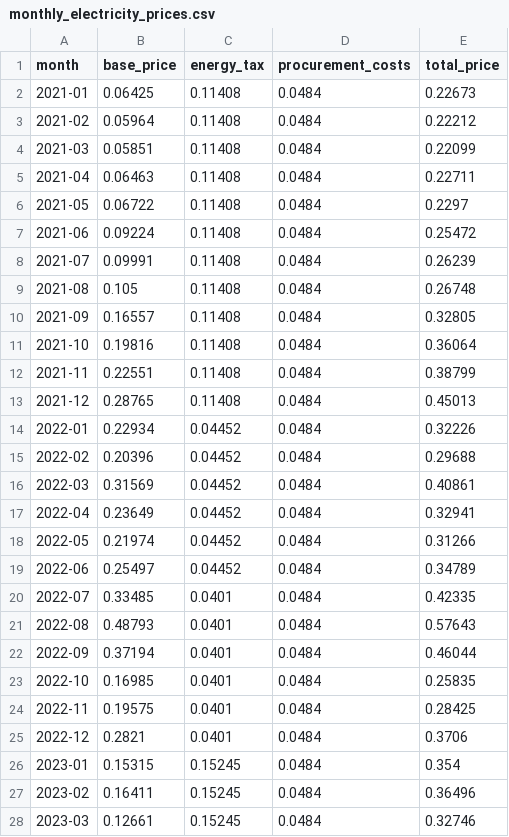
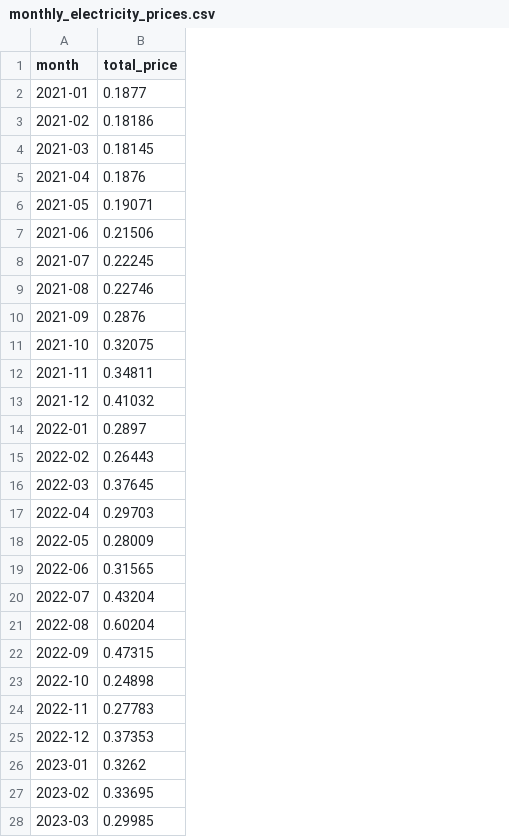
Before and after one commit to evni0812/energyprices, a CSV file: output/monthly_electricity_prices.csv, drawn as a sheet; only a part is shown; removed rows and columns are numbered as before the commit, all else as after; the diff covers the shown part only; the diff names each change by its address in the sheet, - before the commit and + after, or states it on an @@ line.

```diff
--- a/output/monthly_electricity_prices.csv
+++ b/output/monthly_electricity_prices.csv
-column B (base_price), rows 2-28: 0.06425 | 0.05964 | 0.05851 | 0.06463 | 0.06722 | 0.09224 | 0.09991 | 0.105 | 0.16557 | 0.19816 | 0.22551 | 0.28765 | 0.22934 | 0.20396 | 0.31569 | 0.23649 | 0.21974 | 0.25497 | 0.33485 | 0.48793 | 0.37194 | 0.16985 | 0.19575 | 0.2821 | 0.15315 | 0.16411 | 0.12661
-column C (energy_tax), rows 2-28: 0.11408 | 0.11408 | 0.11408 | 0.11408 | 0.11408 | 0.11408 | 0.11408 | 0.11408 | 0.11408 | 0.11408 | 0.11408 | 0.11408 | 0.04452 | 0.04452 | 0.04452 | 0.04452 | 0.04452 | 0.04452 | 0.0401 | 0.0401 | 0.0401 | 0.0401 | 0.0401 | 0.0401 | 0.15245 | 0.15245 | 0.15245
-column D (procurement_costs), rows 2-28: all 0.0484
-B2 (total_price): 0.22673
+B2 (total_price): 0.1877
-B3 (total_price): 0.22212
+B3 (total_price): 0.18186
-B4 (total_price): 0.22099
+B4 (total_price): 0.18145
-B5 (total_price): 0.22711
+B5 (total_price): 0.1876
-B6 (total_price): 0.2297
+B6 (total_price): 0.19071
-B7 (total_price): 0.25472
+B7 (total_price): 0.21506
-B8 (total_price): 0.26239
+B8 (total_price): 0.22245
-B9 (total_price): 0.26748
+B9 (total_price): 0.22746
-B10 (total_price): 0.32805
+B10 (total_price): 0.2876
-B11 (total_price): 0.36064
+B11 (total_price): 0.32075
-B12 (total_price): 0.38799
+B12 (total_price): 0.34811
-B13 (total_price): 0.45013
+B13 (total_price): 0.41032
-B14 (total_price): 0.32226
+B14 (total_price): 0.2897
-B15 (total_price): 0.29688
+B15 (total_price): 0.26443
-B16 (total_price): 0.40861
+B16 (total_price): 0.37645
-B17 (total_price): 0.32941
+B17 (total_price): 0.29703
-B18 (total_price): 0.31266
+B18 (total_price): 0.28009
-B19 (total_price): 0.34789
+B19 (total_price): 0.31565
-B20 (total_price): 0.42335
+B20 (total_price): 0.43204
-B21 (total_price): 0.57643
+B21 (total_price): 0.60204
-B22 (total_price): 0.46044
+B22 (total_price): 0.47315
-B23 (total_price): 0.25835
+B23 (total_price): 0.24898
-B24 (total_price): 0.28425
+B24 (total_price): 0.27783
-B25 (total_price): 0.3706
+B25 (total_price): 0.37353
-B26 (total_price): 0.354
+B26 (total_price): 0.3262
-B27 (total_price): 0.36496
+B27 (total_price): 0.33695
-B28 (total_price): 0.32746
+B28 (total_price): 0.29985
```
Also changed, not shown: 1 added row and 32 edited cells elsewhere in this file, output/compare_prices.csv, output/monthly_gas_prices.csv, 7 other files.
